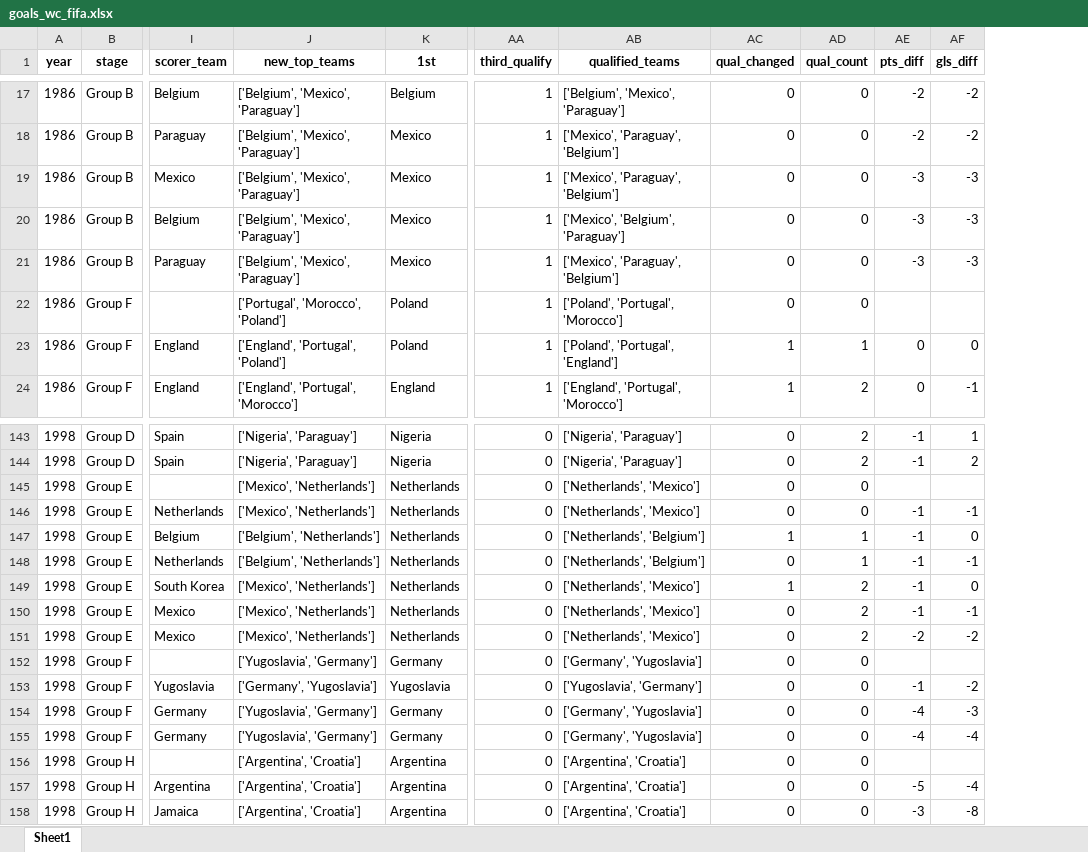
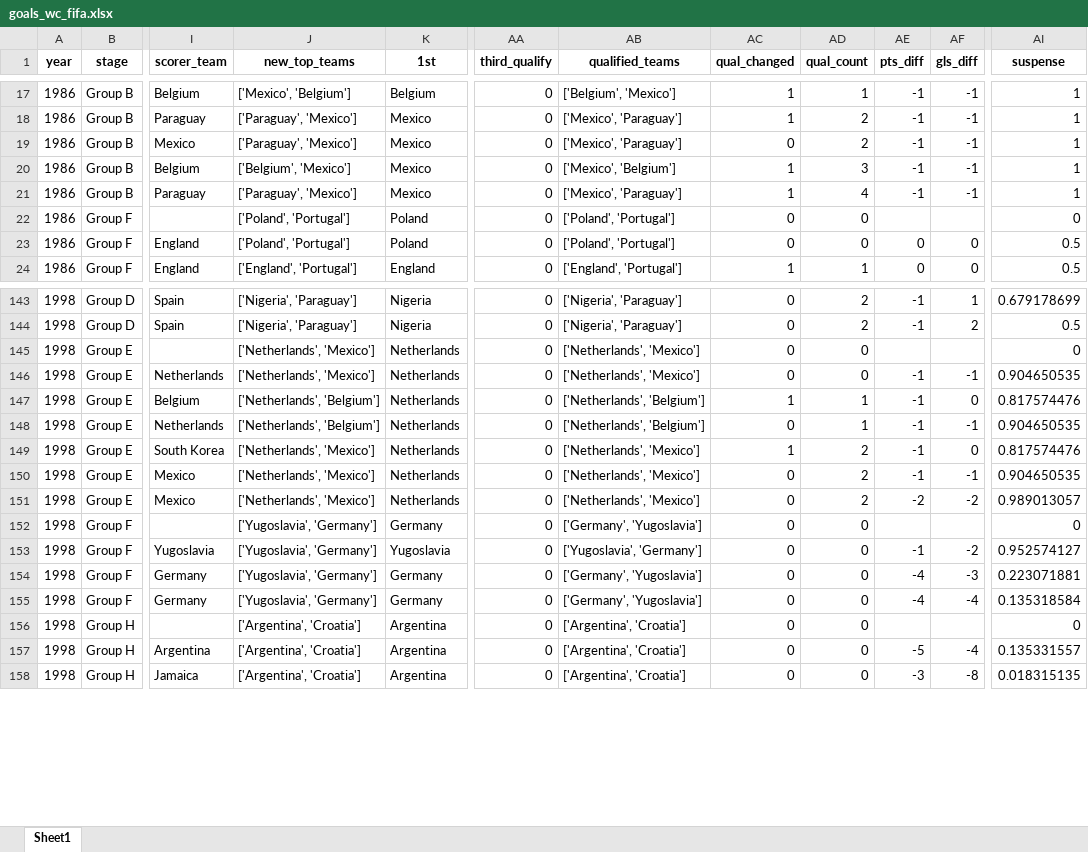
Before and after one commit to AEGDDI/tiebreak_wc, an Excel workbook: data/out/wiki/men/fifa/wc/goals_wc_fifa.xlsx, sheet Sheet1, drawn as a sheet; only a part is shown, gaps mark what is left out; values as stored, in another font and other column widths than the file's, no borders; the diff covers the shown part only; the diff names each change by its address in the sheet, - before the commit and + after, or states it on an @@ line.

```diff
--- a/data/out/wiki/men/fifa/wc/goals_wc_fifa.xlsx (sheet Sheet1)
+++ b/data/out/wiki/men/fifa/wc/goals_wc_fifa.xlsx (sheet Sheet1)
+column AI (suspense), rows 17-24: 1 | 1 | 1 | 1 | 1 | 0 | 0.5 | 0.5; rows 143-158: 0.679178699 | 0.5 | 0 | 0.904650535 | 0.817574476 | 0.904650535 | 0.817574476 | 0.904650535 | 0.989013057 | 0 | 0.952574127 | 0.223071881 | 0.135318584 | 0 | 0.135331557 | 0.018315135
-J17 (new_top_teams): ['Belgium', 'Mexico', 'Paraguay']
+J17 (new_top_teams): ['Mexico', 'Belgium']
-AA17:AA24 (third_qualify): 1
+AA17:AA24 (third_qualify): 0
-AB17 (qualified_teams): ['Belgium', 'Mexico', 'Paraguay']
+AB17 (qualified_teams): ['Belgium', 'Mexico']
-AC17:AC18 (qual_changed): 0
+AC17:AC18 (qual_changed): 1
-AD17 (qual_count): 0
+AD17 (qual_count): 1
-AE17:AE18 (pts_diff): -2
+AE17:AE18 (pts_diff): -1
-AF17:AF18 (gls_diff): -2
+AF17:AF18 (gls_diff): -1
-J18:J19 (new_top_teams): ['Belgium', 'Mexico', 'Paraguay']
+J18:J19 (new_top_teams): ['Paraguay', 'Mexico']
-AB18:AB19 (qualified_teams): ['Mexico', 'Paraguay', 'Belgium']
+AB18:AB19 (qualified_teams): ['Mexico', 'Paraguay']
-AD18:AD19 (qual_count): 0
+AD18:AD19 (qual_count): 2
-AE19:AE21 (pts_diff): -3
+AE19:AE21 (pts_diff): -1
-AF19:AF21 (gls_diff): -3
+AF19:AF21 (gls_diff): -1
-J20 (new_top_teams): ['Belgium', 'Mexico', 'Paraguay']
+J20 (new_top_teams): ['Belgium', 'Mexico']
-AB20 (qualified_teams): ['Mexico', 'Belgium', 'Paraguay']
+AB20 (qualified_teams): ['Mexico', 'Belgium']
-AC20:AC21 (qual_changed): 0
+AC20:AC21 (qual_changed): 1
-AD20 (qual_count): 0
+AD20 (qual_count): 3
-J21 (new_top_teams): ['Belgium', 'Mexico', 'Paraguay']
+J21 (new_top_teams): ['Paraguay', 'Mexico']
-AB21 (qualified_teams): ['Mexico', 'Paraguay', 'Belgium']
+AB21 (qualified_teams): ['Mexico', 'Paraguay']
-AD21 (qual_count): 0
+AD21 (qual_count): 4
-J22 (new_top_teams): ['Portugal', 'Morocco', 'Poland']
+J22 (new_top_teams): ['Poland', 'Portugal']
-AB22 (qualified_teams): ['Poland', 'Portugal', 'Morocco']
+AB22 (qualified_teams): ['Poland', 'Portugal']
-J23 (new_top_teams): ['England', 'Portugal', 'Poland']
+J23 (new_top_teams): ['Poland', 'Portugal']
-AB23 (qualified_teams): ['Poland', 'Portugal', 'England']
+AB23 (qualified_teams): ['Poland', 'Portugal']
-AC23 (qual_changed): 1
+AC23 (qual_changed): 0
-AD23 (qual_count): 1
+AD23 (qual_count): 0
-J24 (new_top_teams): ['England', 'Portugal', 'Morocco']
+J24 (new_top_teams): ['England', 'Portugal']
-AB24 (qualified_teams): ['England', 'Portugal', 'Morocco']
+AB24 (qualified_teams): ['England', 'Portugal']
-AD24 (qual_count): 2
+AD24 (qual_count): 1
-AF24 (gls_diff): -1
+AF24 (gls_diff): 0
-J145:J146 (new_top_teams): ['Mexico', 'Netherlands']
+J145:J146 (new_top_teams): ['Netherlands', 'Mexico']
-J147:J148 (new_top_teams): ['Belgium', 'Netherlands']
+J147:J148 (new_top_teams): ['Netherlands', 'Belgium']
-J149:J151 (new_top_teams): ['Mexico', 'Netherlands']
+J149:J151 (new_top_teams): ['Netherlands', 'Mexico']
-J153 (new_top_teams): ['Germany', 'Yugoslavia']
+J153 (new_top_teams): ['Yugoslavia', 'Germany']
```
Also changed, not shown: 587 edited cells elsewhere in this sheet, data/out/wiki/men/fifa/eu/goals_eu_fifa_men.xlsx, data/out/wiki/men/fifa/eu/third_teams_df_eu_fifa.xlsx, 19 other files.
